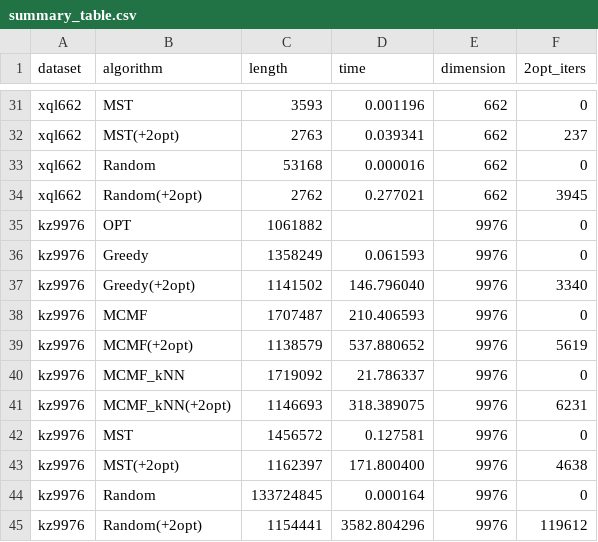
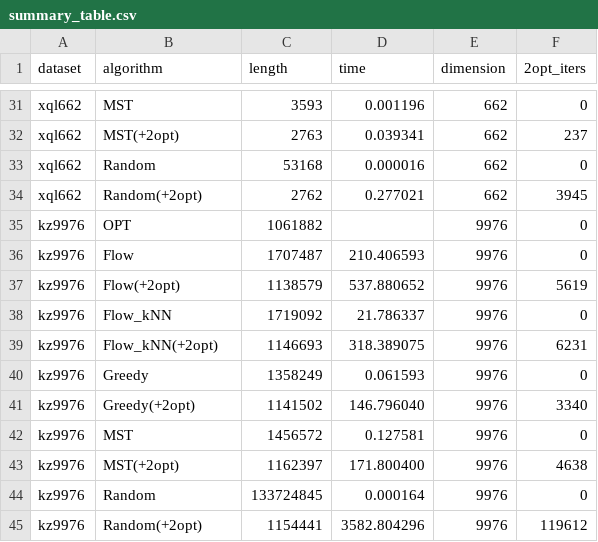
Before and after one commit to hoonably/traveling-salesman, a CSV file: summary/summary_table.csv, drawn as a sheet; only a part is shown, gaps mark what is left out; the diff covers the shown part only.

```diff
--- a/summary/summary_table.csv
+++ b/summary/summary_table.csv
@@ -35,8 +35,8 @@ xql662,Random(+2opt),2762,0.277021,662,3945
 kz9976,OPT,1061882,,9976,0
+kz9976,Flow,1707487,210.406593,9976,0
+kz9976,Flow(+2opt),1138579,537.880652,9976,5619
+kz9976,Flow_kNN,1719092,21.786337,9976,0
+kz9976,Flow_kNN(+2opt),1146693,318.389075,9976,6231
 kz9976,Greedy,1358249,0.061593,9976,0
 kz9976,Greedy(+2opt),1141502,146.796040,9976,3340
-kz9976,MCMF,1707487,210.406593,9976,0
-kz9976,MCMF(+2opt),1138579,537.880652,9976,5619
-kz9976,MCMF_kNN,1719092,21.786337,9976,0
-kz9976,MCMF_kNN(+2opt),1146693,318.389075,9976,6231
 kz9976,MST,1456572,0.127581,9976,0
```
Also changed, not shown: 12 added rows and 12 removed rows elsewhere in this file, 1 other file.
